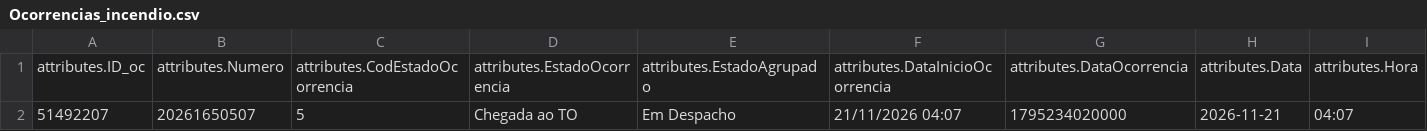
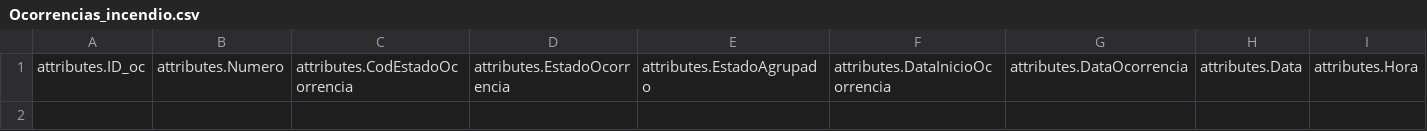
Before and after one commit to CatiaBarros/occurrence-data-collector, a CSV file: Ocorrencias_incendio.csv, drawn as a sheet; only a part is shown; rows hold the shown columns only; the diff names each change by its address in the sheet, - before the commit and + after, or states it on an @@ line.

```diff
--- a/Ocorrencias_incendio.csv
+++ b/Ocorrencias_incendio.csv
-row 2: 51492207 | 20261650507 | 5 | Chegada ao TO | Em Despacho | 21/11/2026 04:07 | 1795234020000 | 2026-11-21 | 04:07
```
Also changed, not shown: Ocorrencias_mau_tempo.csv, dados_prociv_expanded.csv, 1 other file.
